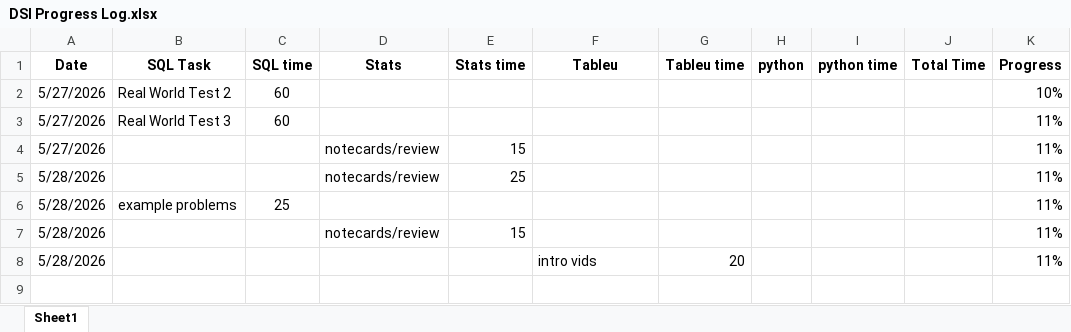
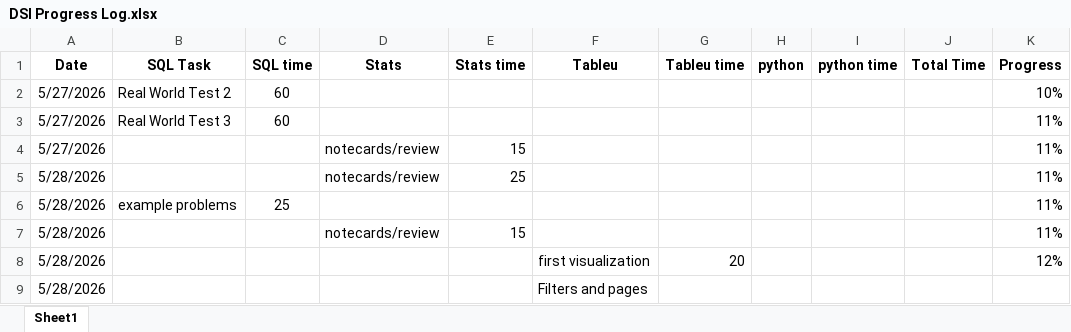
Before and after one commit to golden-hail/DSI, an Excel workbook: DSI Progress Log.xlsx, sheet Sheet1, drawn as a sheet; values as stored, in another font and other column widths than the file's, no borders; the diff names each change by its address in the sheet, - before the commit and + after, or states it on an @@ line.

Commit message:
Tableau Python fundementals

```diff
--- a/DSI Progress Log.xlsx (sheet Sheet1)
+++ b/DSI Progress Log.xlsx (sheet Sheet1)
-F8 (Tableu): intro vids
+F8 (Tableu): first visualization
-K8 (Progress): 11%
+K8 (Progress): 12%
+row 9: 5/28/2026 |  |  |  |  | Filters and pages
```
Also changed, not shown: 28 other files.
